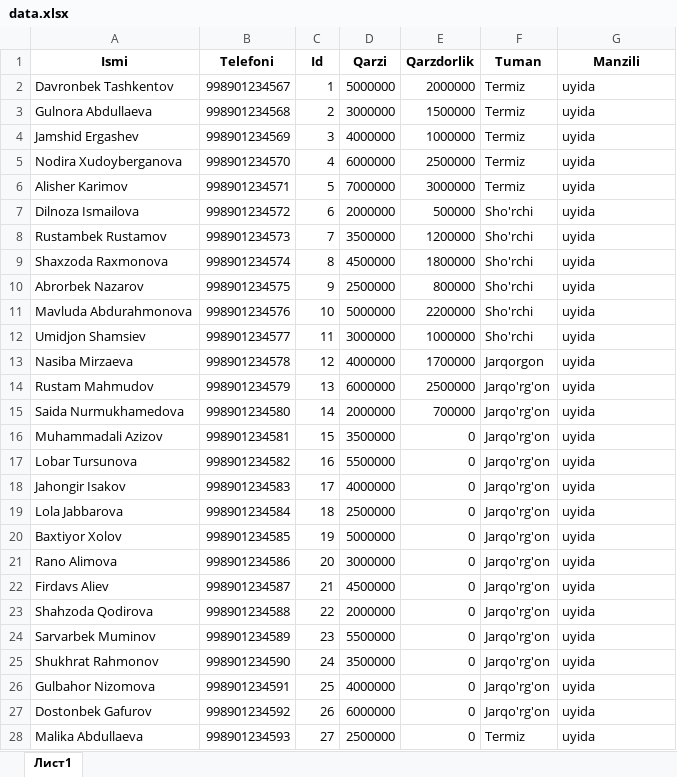
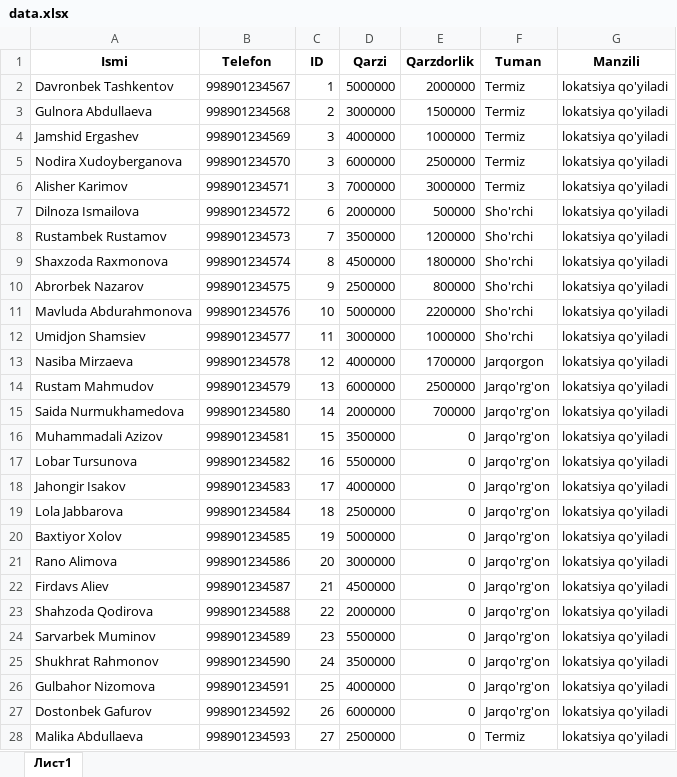
Before and after one commit to alimukhammad19/bank, an Excel workbook: public/data.xlsx, sheet Лист1, drawn as a sheet; only a part is shown; values as stored, in another font and other column widths than the file's, no borders; the diff covers the shown part only; the diff names each change by its address in the sheet, - before the commit and + after, or states it on an @@ line.

```diff
--- a/public/data.xlsx (sheet Лист1)
+++ b/public/data.xlsx (sheet Лист1)
-B1: Telefoni
+B1: Telefon
-C1: Id
+C1: ID
-G2:G28 (Manzili): uyida
+G2:G28 (Manzili): lokatsiya qo'yiladi
-C5 (ID): 4
+C5 (ID): 3
-C6 (ID): 5
+C6 (ID): 3
```
Also changed, not shown: 43 edited cells elsewhere in this sheet, 2 other files.
